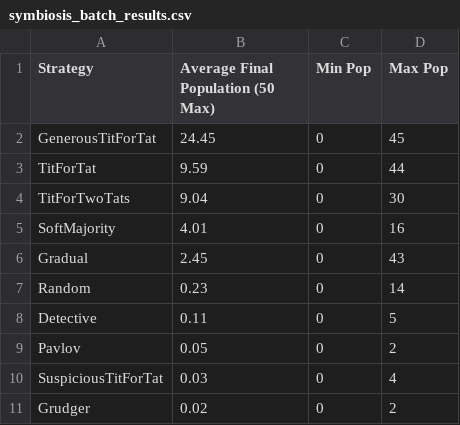
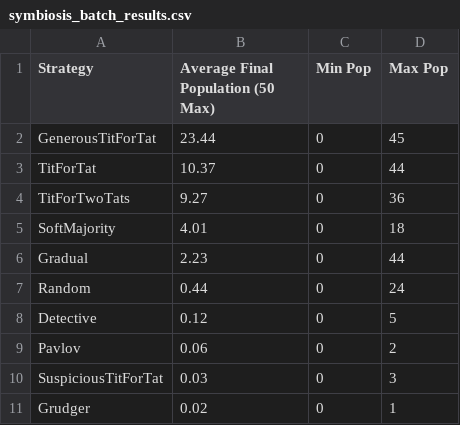
Before and after one commit to ShaduMan201/symbiosis, a CSV file: symbiosis_batch_results.csv, drawn as a sheet.

Commit message:
batch run ui added

```diff
--- a/symbiosis_batch_results.csv
+++ b/symbiosis_batch_results.csv
@@ -1,11 +1,11 @@
 Strategy,Average Final Population (50 Max),Min Pop,Max Pop
-GenerousTitForTat,24.45,0,45
-TitForTat,9.59,0,44
-TitForTwoTats,9.04,0,30
-SoftMajority,4.01,0,16
-Gradual,2.45,0,43
-Random,0.23,0,14
-Detective,0.11,0,5
-Pavlov,0.05,0,2
-SuspiciousTitForTat,0.03,0,4
-Grudger,0.02,0,2
+GenerousTitForTat,23.44,0,45
+TitForTat,10.37,0,44
+TitForTwoTats,9.27,0,36
+SoftMajority,4.01,0,18
+Gradual,2.23,0,44
+Random,0.44,0,24
+Detective,0.12,0,5
+Pavlov,0.06,0,2
+SuspiciousTitForTat,0.03,0,3
+Grudger,0.02,0,1
```
Also changed, not shown: 2 other files.
